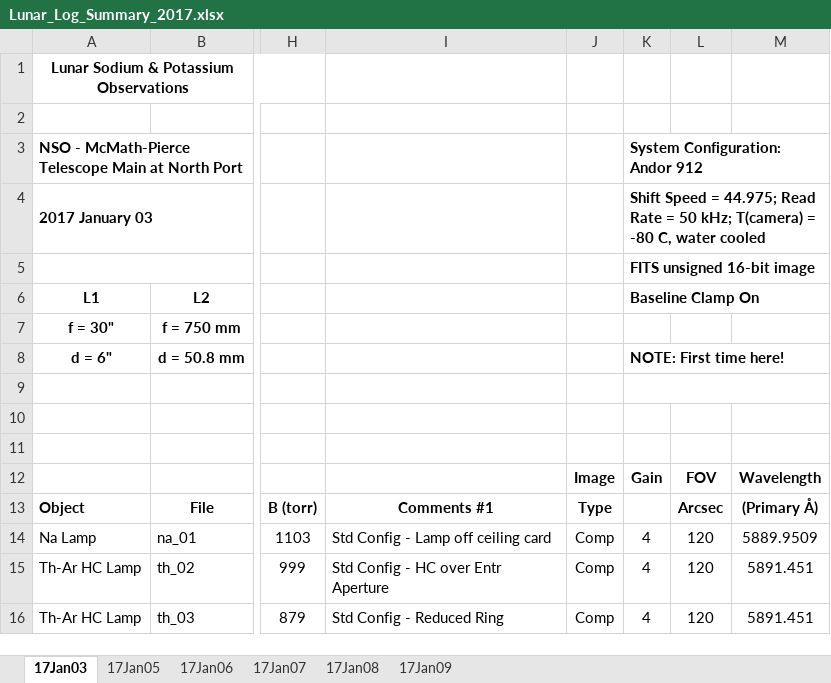
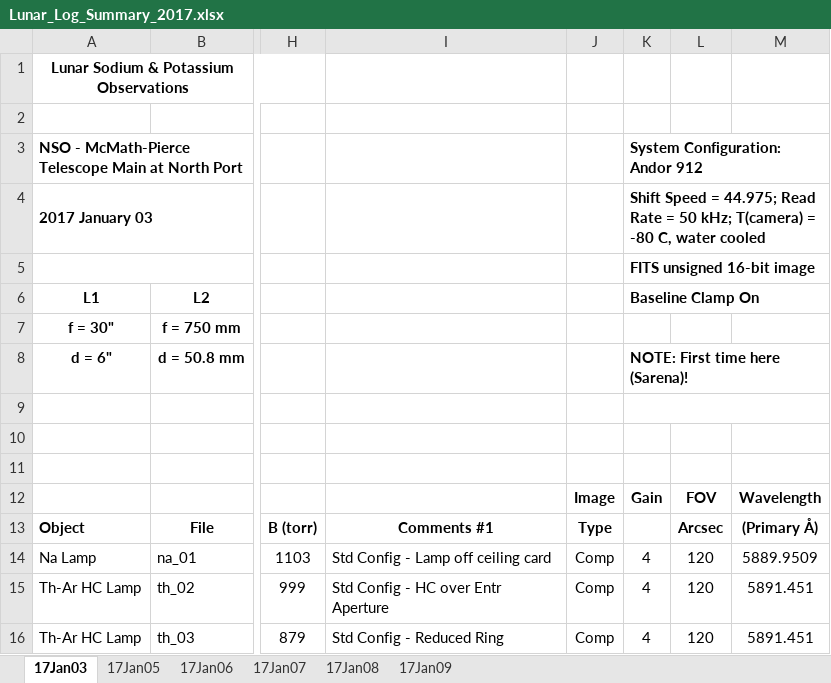
Before and after one commit to uwbadger11208/exo-lunar, an Excel workbook: Logs/Lunar_Log_Summary_2017.xlsx, sheet 17Jan03, drawn as a sheet; only a part is shown, gaps mark what is left out; values as stored, in another font and other column widths than the file's, no borders; the diff names each change by its address in the sheet, - before the commit and + after, or states it on an @@ line.

Commit message:
Updated 17Jan03

```diff
--- a/Logs/Lunar_Log_Summary_2017.xlsx (sheet 17Jan03)
+++ b/Logs/Lunar_Log_Summary_2017.xlsx (sheet 17Jan03)
-K8: NOTE: First time here!
+K8: NOTE: First time here (Sarena)!
```
